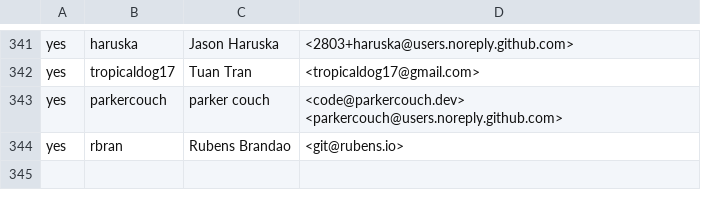
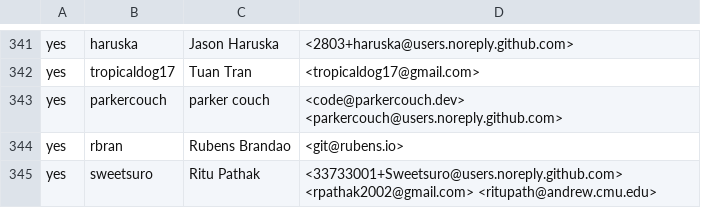
Before and after one commit to build-trust/ockam, a CSV file: .github/CONTRIBUTORS.csv, drawn as a sheet; only a part is shown, gaps mark what is left out.

Commit message:
cla: accepted by `sweetsuro`

```diff
--- a/.github/CONTRIBUTORS.csv
+++ b/.github/CONTRIBUTORS.csv
@@ -344 +344,2 @@ yes,parkercouch,parker couch,<code@parkercouch.dev> <parkercouch@users.noreply.g
 yes,rbran,Rubens Brandao,<git@rubens.io>
+yes,sweetsuro,Ritu Pathak,<33733001+Sweetsuro@users.noreply.github.com> <rpathak2002@gmail.com> <ritupath@andrew.cmu.edu>
```
